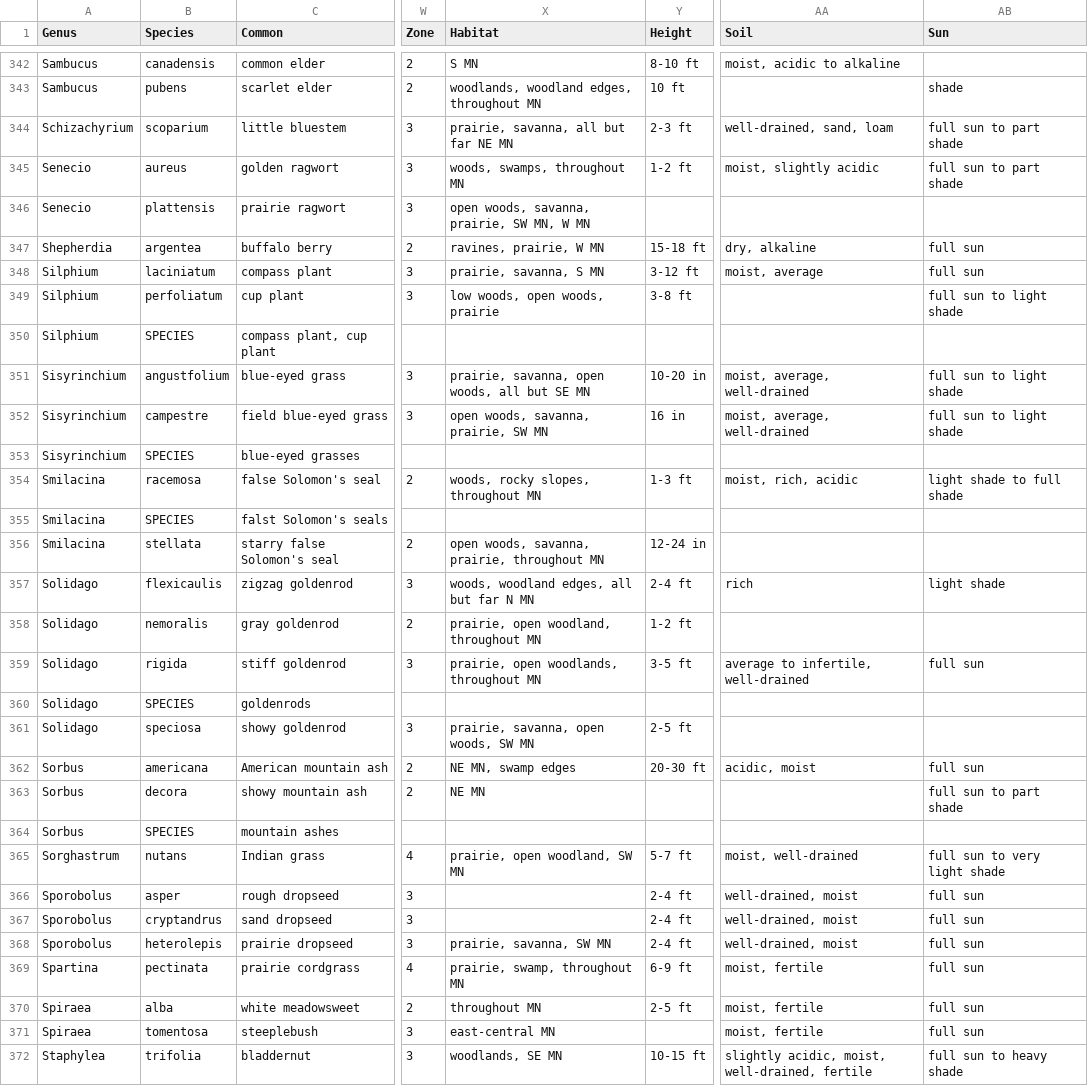
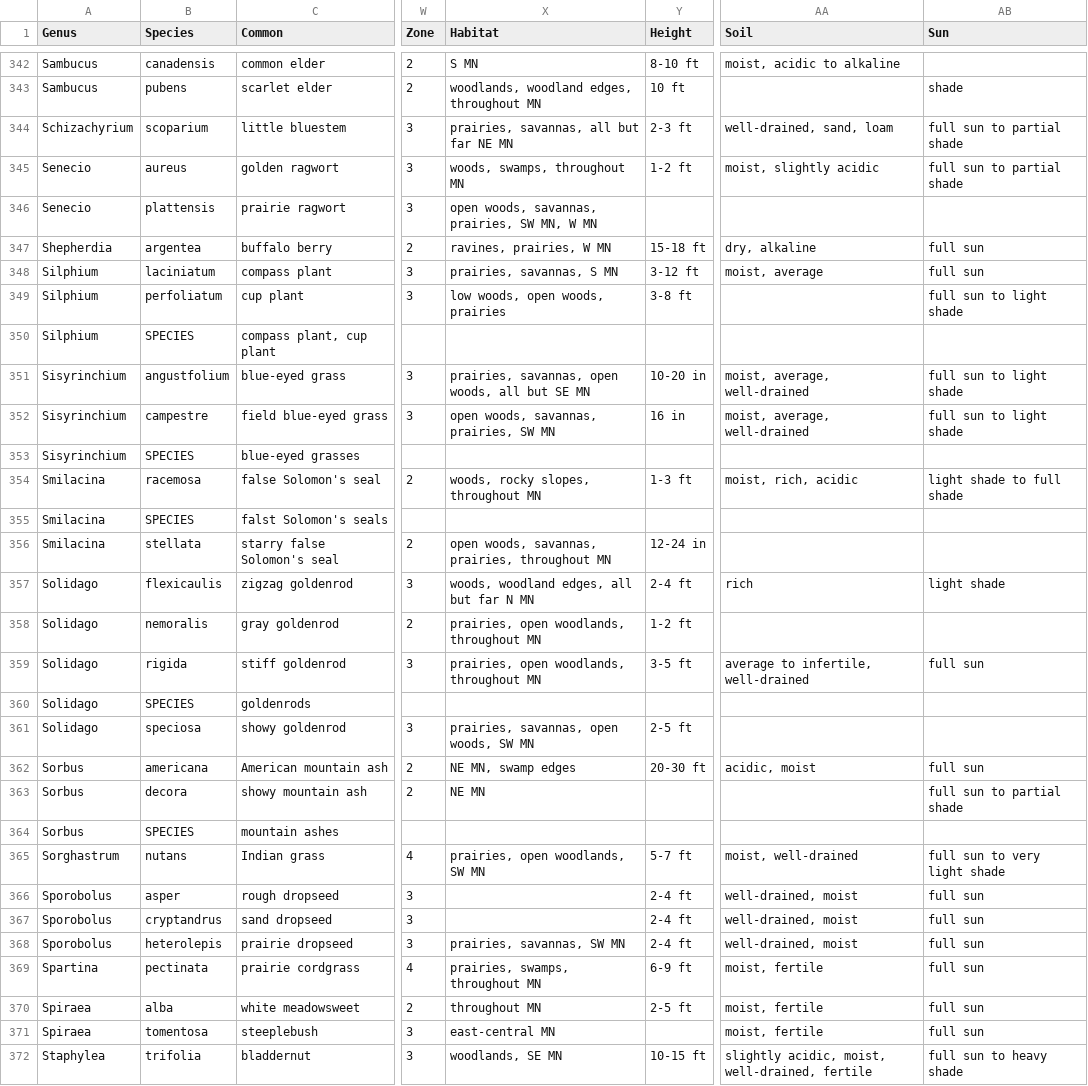
Before and after one commit to thebigez8/native_plants, a CSV file: data/native_plants_qc.csv, drawn as a sheet; only a part is shown, gaps mark what is left out; the diff covers the shown part only; the diff names each change by its address in the sheet, - before the commit and + after, or states it on an @@ line.

Commit message:
fixes for sun and habitat

```diff
--- a/data/native_plants_qc.csv
+++ b/data/native_plants_qc.csv
-X344 (Habitat): prairie, savanna, all but far NE MN
+X344 (Habitat): prairies, savannas, all but far NE MN
-AB344:AB345 (Sun): full sun to part shade
+AB344:AB345 (Sun): full sun to partial shade
-X346 (Habitat): open woods, savanna, prairie, SW MN, W MN
+X346 (Habitat): open woods, savannas, prairies, SW MN, W MN
-X347 (Habitat): ravines, prairie, W MN
+X347 (Habitat): ravines, prairies, W MN
-X348 (Habitat): prairie, savanna, S MN
+X348 (Habitat): prairies, savannas, S MN
-X349 (Habitat): low woods, open woods, prairie
+X349 (Habitat): low woods, open woods, prairies
-X351 (Habitat): prairie, savanna, open woods, all but SE MN
+X351 (Habitat): prairies, savannas, open woods, all but SE MN
-X352 (Habitat): open woods, savanna, prairie, SW MN
+X352 (Habitat): open woods, savannas, prairies, SW MN
-X356 (Habitat): open woods, savanna, prairie, throughout MN
+X356 (Habitat): open woods, savannas, prairies, throughout MN
-X358 (Habitat): prairie, open woodland, throughout MN
+X358 (Habitat): prairies, open woodlands, throughout MN
-X359 (Habitat): prairie, open woodlands, throughout MN
+X359 (Habitat): prairies, open woodlands, throughout MN
-X361 (Habitat): prairie, savanna, open woods, SW MN
+X361 (Habitat): prairies, savannas, open woods, SW MN
-AB363 (Sun): full sun to part shade
+AB363 (Sun): full sun to partial shade
-X365 (Habitat): prairie, open woodland, SW MN
+X365 (Habitat): prairies, open woodlands, SW MN
-X368 (Habitat): prairie, savanna, SW MN
+X368 (Habitat): prairies, savannas, SW MN
-X369 (Habitat): prairie, swamp, throughout MN
+X369 (Habitat): prairies, swamps, throughout MN
```
Also changed, not shown: 133 edited cells elsewhere in this file.
